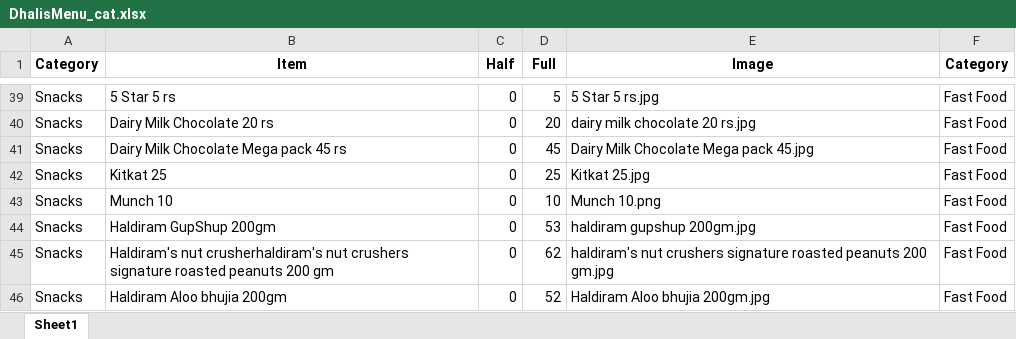
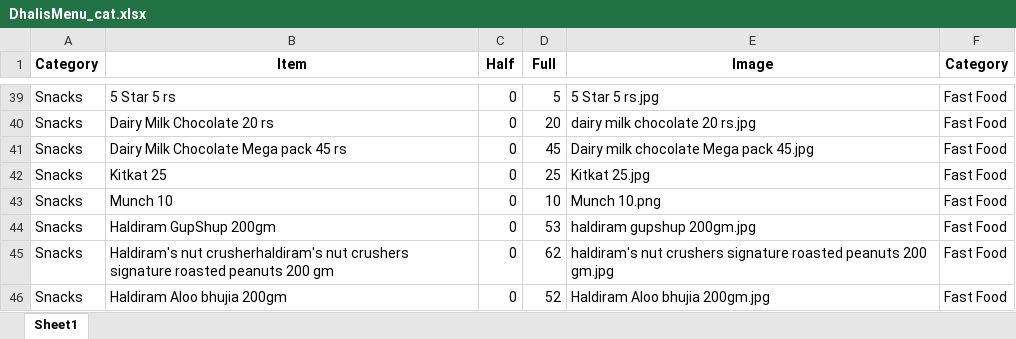
Before and after one commit to Pushpsingh13/Dhaliwal_whatsapp_Email, an Excel workbook: DhalisMenu_cat.xlsx, sheet Sheet1, drawn as a sheet; only a part is shown, gaps mark what is left out; values as stored, in another font and other column widths than the file's, no borders; the diff names each change by its address in the sheet, - before the commit and + after, or states it on an @@ line.

Commit message:
Add files via upload

```diff
--- a/DhalisMenu_cat.xlsx (sheet Sheet1)
+++ b/DhalisMenu_cat.xlsx (sheet Sheet1)
-E41 (Image): Dairy Milk Chocolate Mega pack 45.jpg
+E41 (Image): Dairy milk chocolate Mega pack 45.jpg
```
